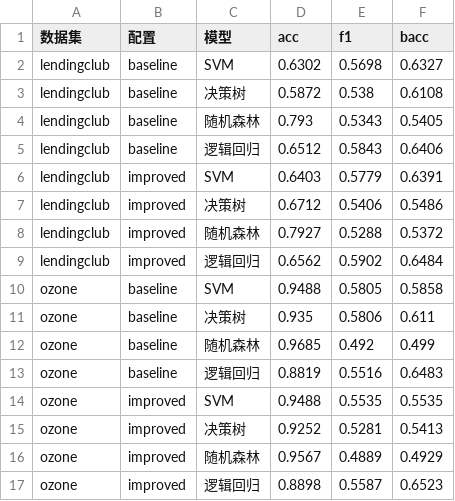
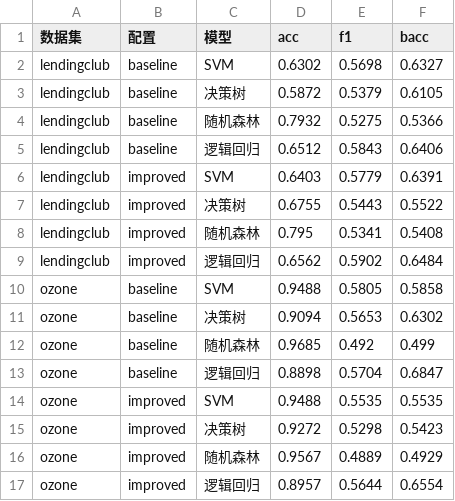
Before and after one commit to lkun45598-lgtm/ML_Practice, a CSV file: task1_ml_wine/outputs/improve_metrics.csv, drawn as a sheet.

```diff
--- a/task1_ml_wine/outputs/improve_metrics.csv
+++ b/task1_ml_wine/outputs/improve_metrics.csv
@@ -2,16 +2,16 @@
 lendingclub,baseline,SVM,0.6302,0.5698,0.6327
-lendingclub,baseline,决策树,0.5872,0.538,0.6108
-lendingclub,baseline,随机森林,0.793,0.5343,0.5405
+lendingclub,baseline,决策树,0.5872,0.5379,0.6105
+lendingclub,baseline,随机森林,0.7932,0.5275,0.5366
 lendingclub,baseline,逻辑回归,0.6512,0.5843,0.6406
 lendingclub,improved,SVM,0.6403,0.5779,0.6391
-lendingclub,improved,决策树,0.6712,0.5406,0.5486
-lendingclub,improved,随机森林,0.7927,0.5288,0.5372
+lendingclub,improved,决策树,0.6755,0.5443,0.5522
+lendingclub,improved,随机森林,0.795,0.5341,0.5408
 lendingclub,improved,逻辑回归,0.6562,0.5902,0.6484
 ozone,baseline,SVM,0.9488,0.5805,0.5858
-ozone,baseline,决策树,0.935,0.5806,0.611
+ozone,baseline,决策树,0.9094,0.5653,0.6302
 ozone,baseline,随机森林,0.9685,0.492,0.499
-ozone,baseline,逻辑回归,0.8819,0.5516,0.6483
+ozone,baseline,逻辑回归,0.8898,0.5704,0.6847
 ozone,improved,SVM,0.9488,0.5535,0.5535
-ozone,improved,决策树,0.9252,0.5281,0.5413
+ozone,improved,决策树,0.9272,0.5298,0.5423
 ozone,improved,随机森林,0.9567,0.4889,0.4929
-ozone,improved,逻辑回归,0.8898,0.5587,0.6523
+ozone,improved,逻辑回归,0.8957,0.5644,0.6554
```
Also changed, not shown: task1_ml_wine/outputs/cross_tab_metrics.csv, 36 other files.
